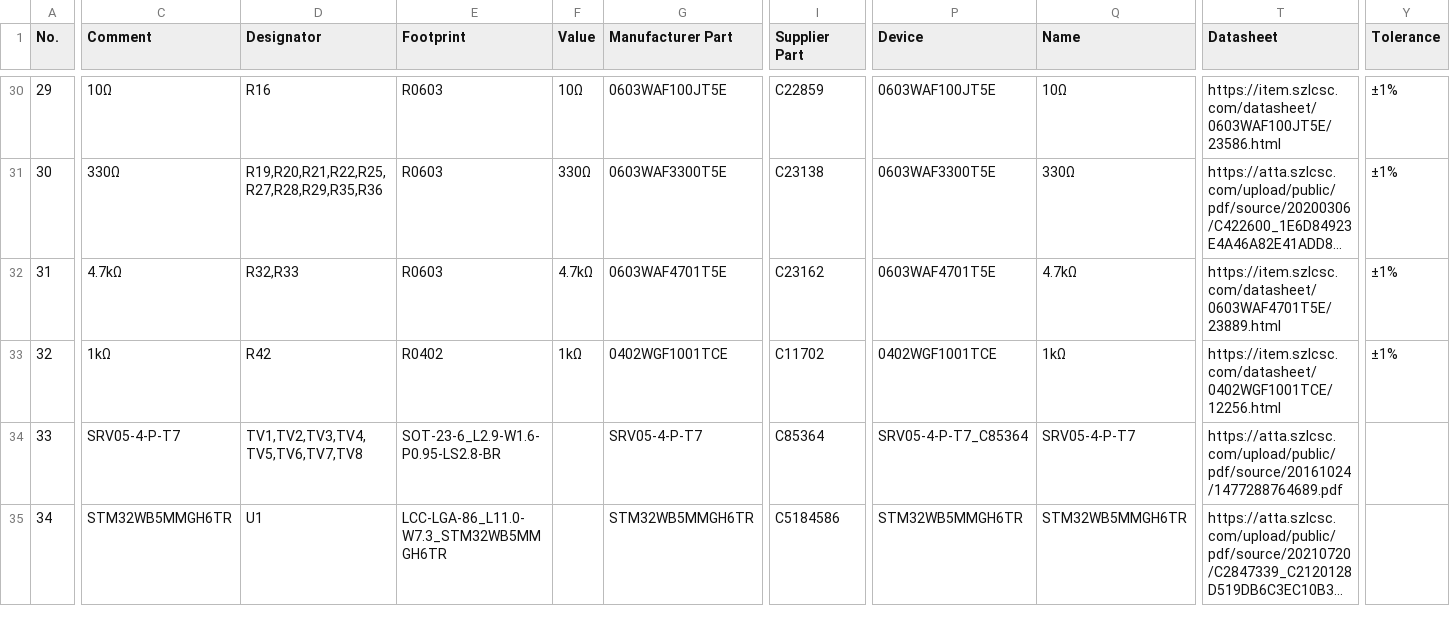
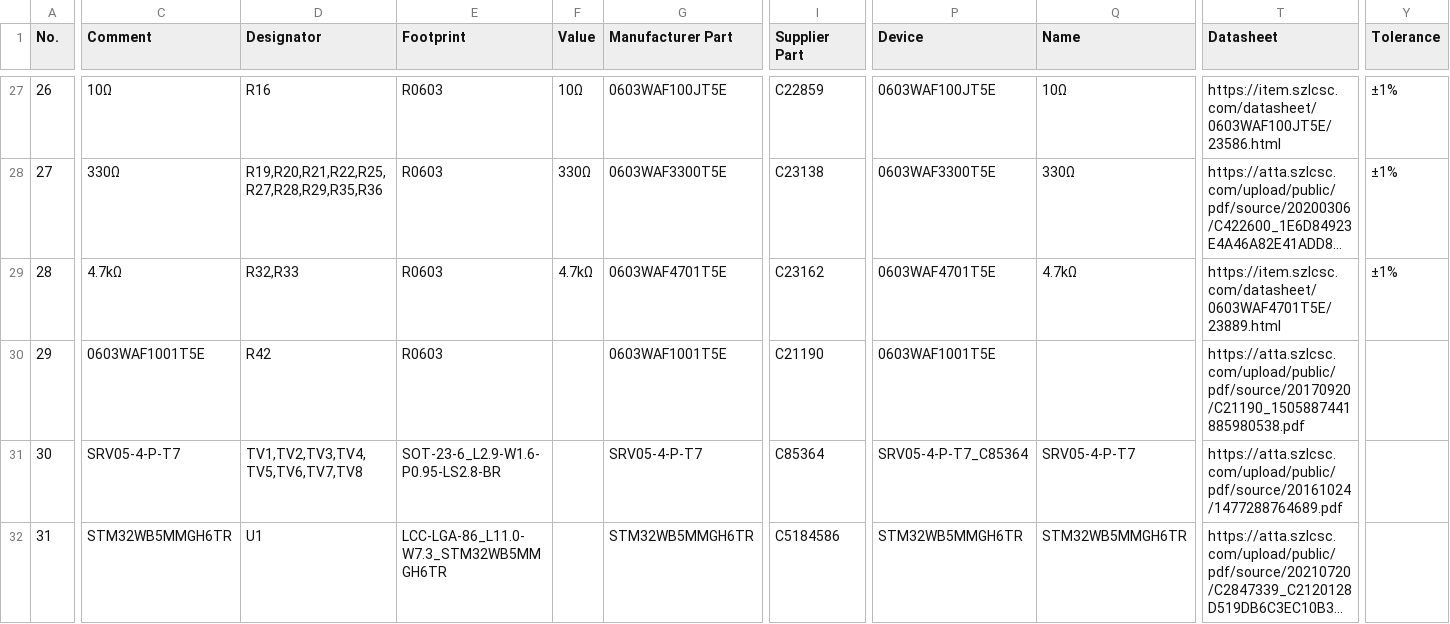
Before and after one commit to piwicode/bandoneo, a CSV file: design_review/export/BOM_MainBoard_MainBoard.csv, drawn as a sheet; only a part is shown, gaps mark what is left out; long unchanged cells end in …; addresses are those after the commit; the diff covers the shown part only; the diff names each change by its address in the sheet, - before the commit and + after, or states it on an @@ line.

```diff
--- a/design_review/export/BOM_MainBoard_MainBoard.csv
+++ b/design_review/export/BOM_MainBoard_MainBoard.csv
@@ column A (No.) renumbered from row 4 down @@
-C30 (Comment): 1kΩ
+C30 (Comment): 0603WAF1001T5E
-E30 (Footprint): R0402
+E30 (Footprint): R0603
-F30 (Value): 1kΩ
+F30 (Value): (empty)
-G30 (Manufacturer Part): 0402WGF1001TCE
+G30 (Manufacturer Part): 0603WAF1001T5E
-I30 (Supplier Part): C11702
+I30 (Supplier Part): C21190
-P30 (Device): 0402WGF1001TCE
+P30 (Device): 0603WAF1001T5E
-Q30 (Name): 1kΩ
+Q30 (Name): (empty)
-T30 (Datasheet): https://item.szlcsc.com/datasheet/0402WGF1001TCE/12256.html
+T30 (Datasheet): https://atta.szlcsc.com/upload/public/pdf/source/20170920/C21190_1505887441885980538.pdf
-Y30 (Tolerance): ±1%
+Y30 (Tolerance): (empty)
```
Also changed, not shown: 3 removed rows and 50 edited cells elsewhere in this file, 5 other files.
